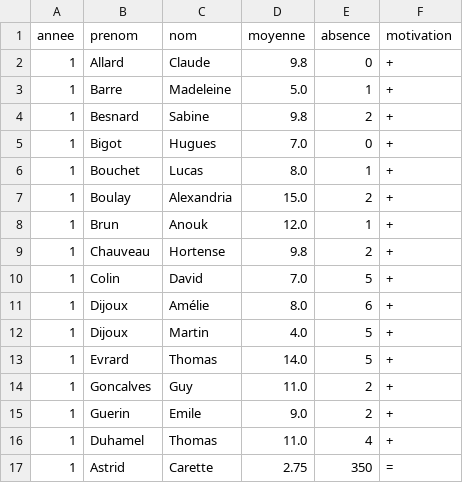
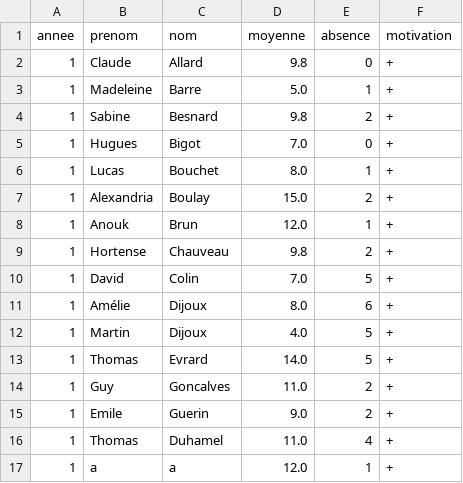
Before and after one commit to dujardint/sae2.01tutorat, a CSV file: res/tutore.csv, drawn as a sheet.

```diff
--- a/res/tutore.csv
+++ b/res/tutore.csv
@@ -1,17 +1,17 @@
 annee;prenom;nom;moyenne;absence;motivation
-1;Allard;Claude;9.8;0;+
-1;Barre;Madeleine;5.0;1;+
-1;Besnard;Sabine;9.8;2;+
-1;Bigot;Hugues;7.0;0;+
-1;Bouchet;Lucas;8.0;1;+
-1;Boulay;Alexandria;15.0;2;+
-1;Brun;Anouk;12.0;1;+
-1;Chauveau;Hortense;9.8;2;+
-1;Colin;David;7.0;5;+
-1;Dijoux;Amélie;8.0;6;+
-1;Dijoux;Martin;4.0;5;+
-1;Evrard;Thomas;14.0;5;+
-1;Goncalves;Guy;11.0;2;+
-1;Guerin;Emile;9.0;2;+
-1;Duhamel;Thomas;11.0;4;+
-1;Astrid;Carette;2.75;350;=
+1;Claude;Allard;9.8;0;+
+1;Madeleine;Barre;5.0;1;+
+1;Sabine;Besnard;9.8;2;+
+1;Hugues;Bigot;7.0;0;+
+1;Lucas;Bouchet;8.0;1;+
+1;Alexandria;Boulay;15.0;2;+
+1;Anouk;Brun;12.0;1;+
+1;Hortense;Chauveau;9.8;2;+
+1;David;Colin;7.0;5;+
+1;Amélie;Dijoux;8.0;6;+
+1;Martin;Dijoux;4.0;5;+
+1;Thomas;Evrard;14.0;5;+
+1;Guy;Goncalves;11.0;2;+
+1;Emile;Guerin;9.0;2;+
+1;Thomas;Duhamel;11.0;4;+
+1;a;a;12.0;1;+
```
Also changed, not shown: res/tuteur.csv, 3 other files.
